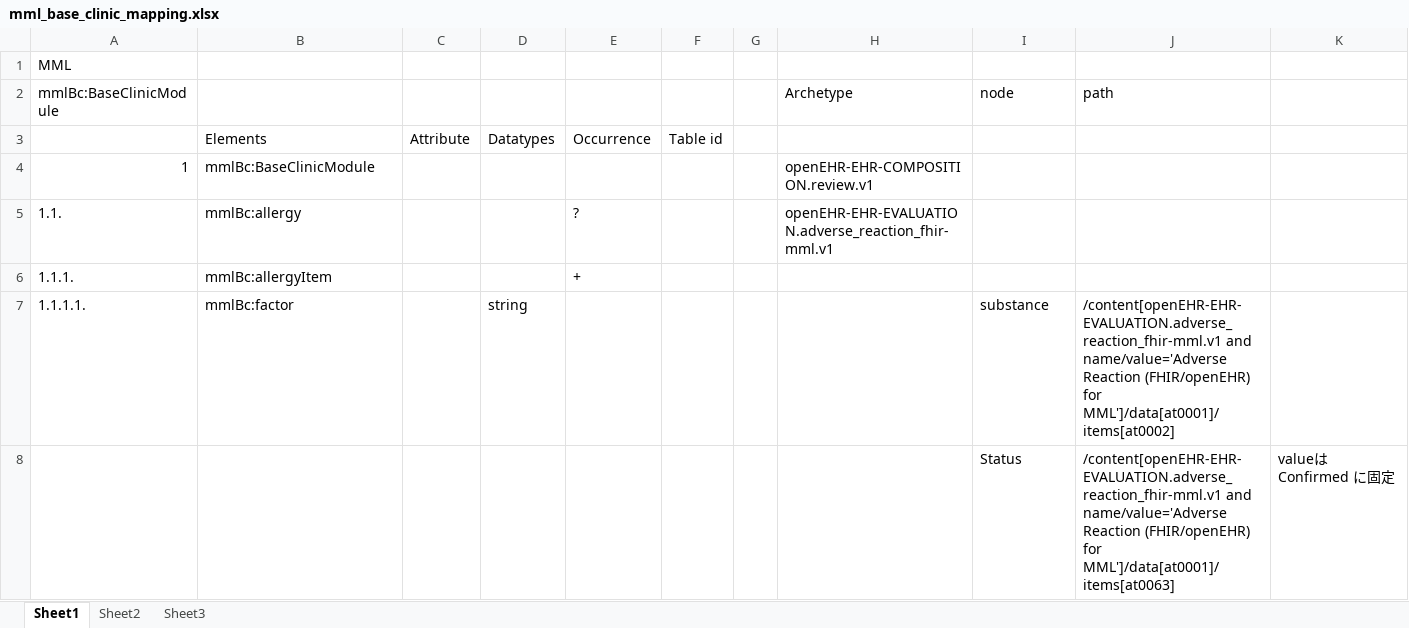
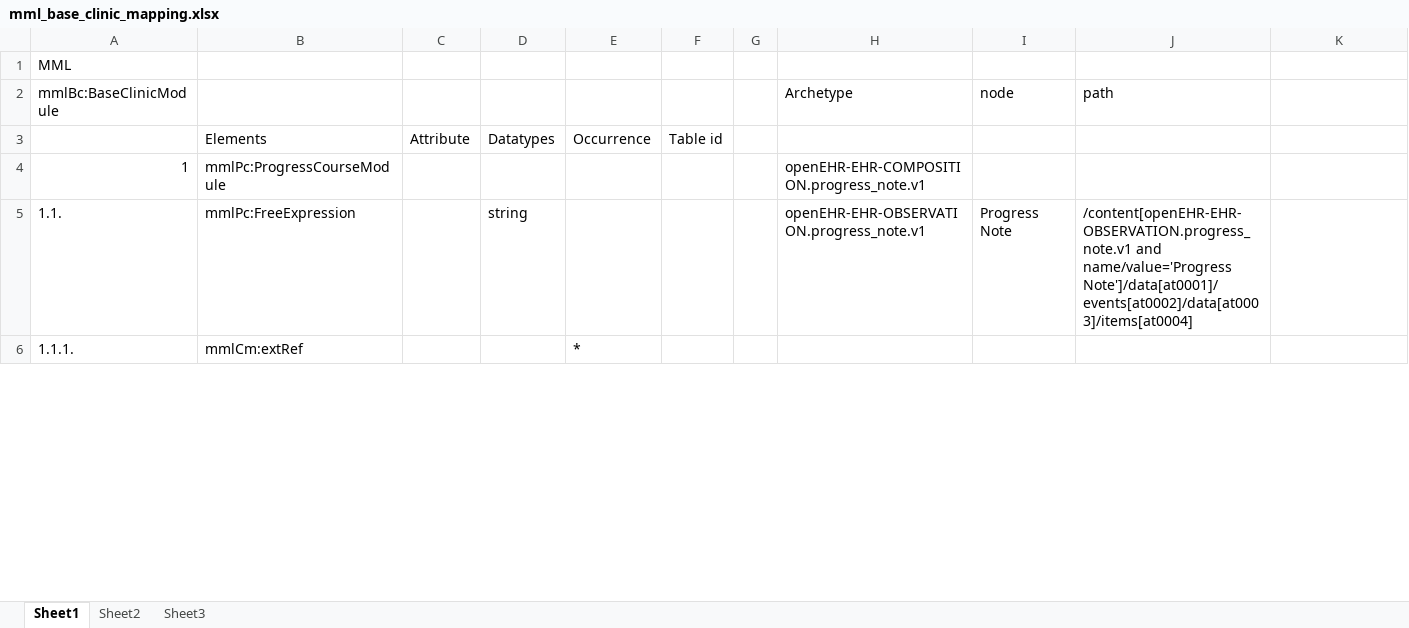
Before and after one commit to skoba/mml, an Excel workbook: mapping/mml_base_clinic_mapping.xlsx, sheet Sheet1, drawn as a sheet; only a part is shown; values as stored, in another font and other column widths than the file's, no borders; removed rows and columns are numbered as before the commit, all else as after; the diff covers the shown part only; the diff names each change by its address in the sheet, - before the commit and + after, or states it on an @@ line.

Commit message:
progress notes

```diff
--- a/mapping/mml_base_clinic_mapping.xlsx (sheet Sheet1)
+++ b/mapping/mml_base_clinic_mapping.xlsx (sheet Sheet1)
-B4: mmlBc:BaseClinicModule
+B4: mmlPc:ProgressCourseModule
-H4 (Archetype): openEHR-EHR-COMPOSITION.review.v1
+H4 (Archetype): openEHR-EHR-COMPOSITION.progress_note.v1
-B5: mmlBc:allergy
+B5: mmlPc:FreeExpression
-D5: (empty)
+D5: string
-E5: ?
+E5: (empty)
-H5 (Archetype): openEHR-EHR-EVALUATION.adverse_reaction_fhir-mml.v1
+H5 (Archetype): openEHR-EHR-OBSERVATION.progress_note.v1
-I5 (node): (empty)
+I5 (node): Progress Note
-J5 (path): (empty)
+J5 (path): /content[openEHR-EHR-OBSERVATION.progress_note.v1 and name/value='Progress Note']/data[at0001]/events[at0002]/data[at0003]/items[at0004]
-B6: mmlBc:allergyItem
+B6: mmlCm:extRef
-E6: +
+E6: *
-row 7: 1.1.1.1. | mmlBc:factor |  | string |  |  |  |  | substance | /content[openEHR-EHR-EVALUATION.adverse_reaction_fhir-mml.v1 and name/value='Adverse Reaction (FHIR/openEHR) for MML']/data[at0001]/items[at0002]
-row 8:  |  |  |  |  |  |  |  | Status | /content[openEHR-EHR-EVALUATION.adverse_reaction_fhir-mml.v1 and name/value='Adverse Reaction (FHIR/openEHR) for MML']/data[at0001]/items[at0063] | valueは Confirmed に固定
```
Also changed, not shown: 31 added rows, 13 removed rows and 25 edited cells elsewhere in this sheet, 1 other file.
